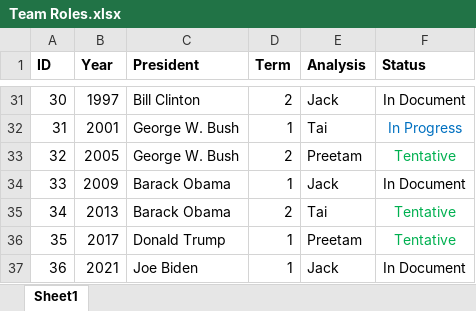
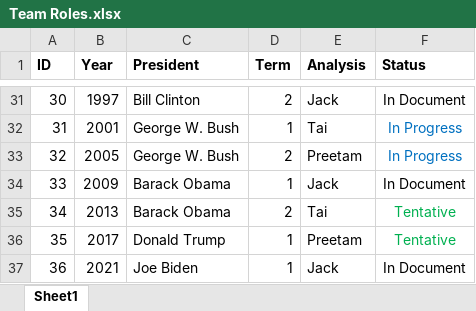
Before and after one commit to taishanahan/Pres-Inaug-Project, an Excel workbook: Team Roles.xlsx, sheet Sheet1, drawn as a sheet; only a part is shown, gaps mark what is left out; values as stored, in another font and other column widths than the file's, no borders; the diff names each change by its address in the sheet, - before the commit and + after, or states it on an @@ line.

Commit message:
Roles update

```diff
--- a/Team Roles.xlsx (sheet Sheet1)
+++ b/Team Roles.xlsx (sheet Sheet1)
-F33 (Status): Tentative
+F33 (Status): In Progress
-F33 text colour: #00B050
+F33 text colour: #0070C0
```
